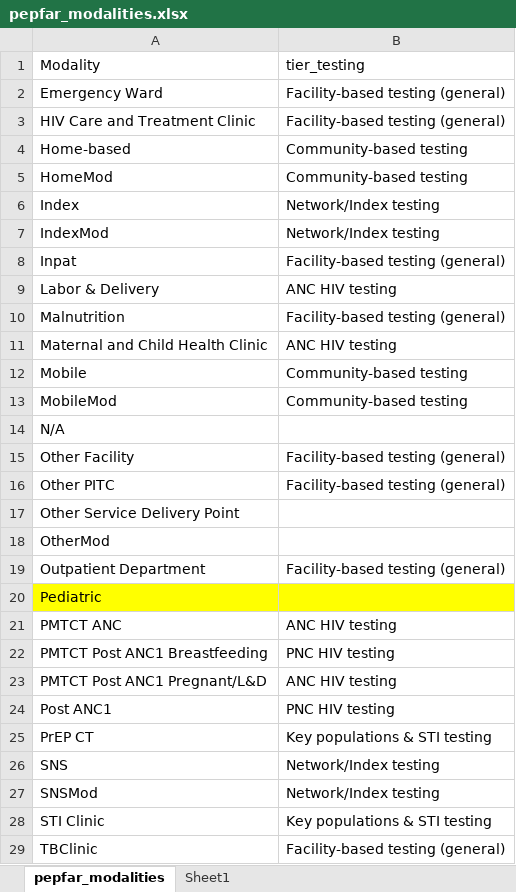
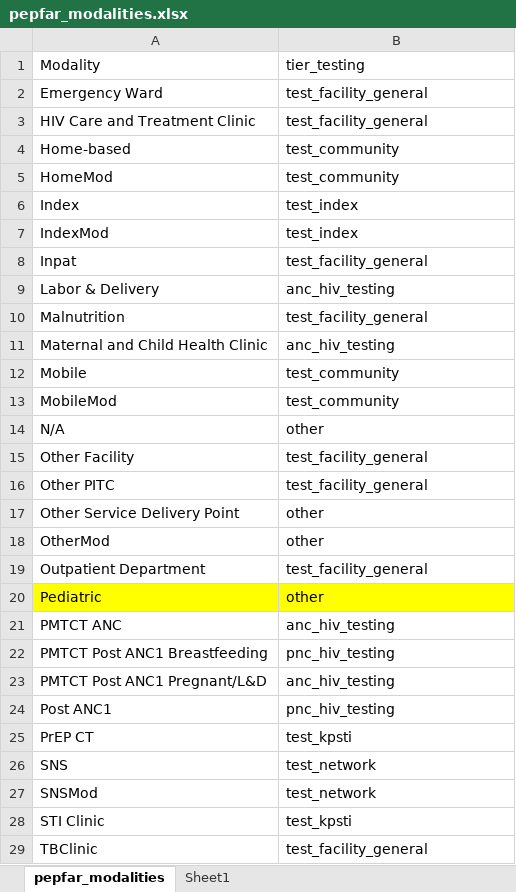
Before and after one commit to adenooy2/HIV_prioritization_tool, an Excel workbook: data/pepfar_modalities.xlsx, sheet pepfar_modalities, drawn as a sheet; only a part is shown; values as stored, in another font and other column widths than the file's, no borders; the diff covers the shown part only; the diff names each change by its address in the sheet, - before the commit and + after, or states it on an @@ line.

Commit message:
Add baseline test numbers

```diff
--- a/data/pepfar_modalities.xlsx (sheet pepfar_modalities)
+++ b/data/pepfar_modalities.xlsx (sheet pepfar_modalities)
-B2:B3: Facility-based testing (general)
+B2:B3: test_facility_general
-B4:B5: Community-based testing
+B4:B5: test_community
-B6:B7: Network/Index testing
+B6:B7: test_index
-B8: Facility-based testing (general)
+B8: test_facility_general
-B9: ANC HIV testing
+B9: anc_hiv_testing
-B10: Facility-based testing (general)
+B10: test_facility_general
-B11: ANC HIV testing
+B11: anc_hiv_testing
-B12:B13: Community-based testing
+B12:B13: test_community
-B14: (empty)
+B14: other
-B15:B16: Facility-based testing (general)
+B15:B16: test_facility_general
-B17:B18: (empty)
+B17:B18: other
-B19: Facility-based testing (general)
+B19: test_facility_general
-B20: (empty)
+B20: other
-B21: ANC HIV testing
+B21: anc_hiv_testing
-B22: PNC HIV testing
+B22: pnc_hiv_testing
-B23: ANC HIV testing
+B23: anc_hiv_testing
-B24: PNC HIV testing
+B24: pnc_hiv_testing
-B25: Key populations & STI testing
+B25: test_kpsti
-B26:B27: Network/Index testing
+B26:B27: test_network
-B28: Key populations & STI testing
+B28: test_kpsti
-B29: Facility-based testing (general)
+B29: test_facility_general
```
Also changed, not shown: 6 edited cells and cell formats elsewhere in this sheet, 4 other files.
